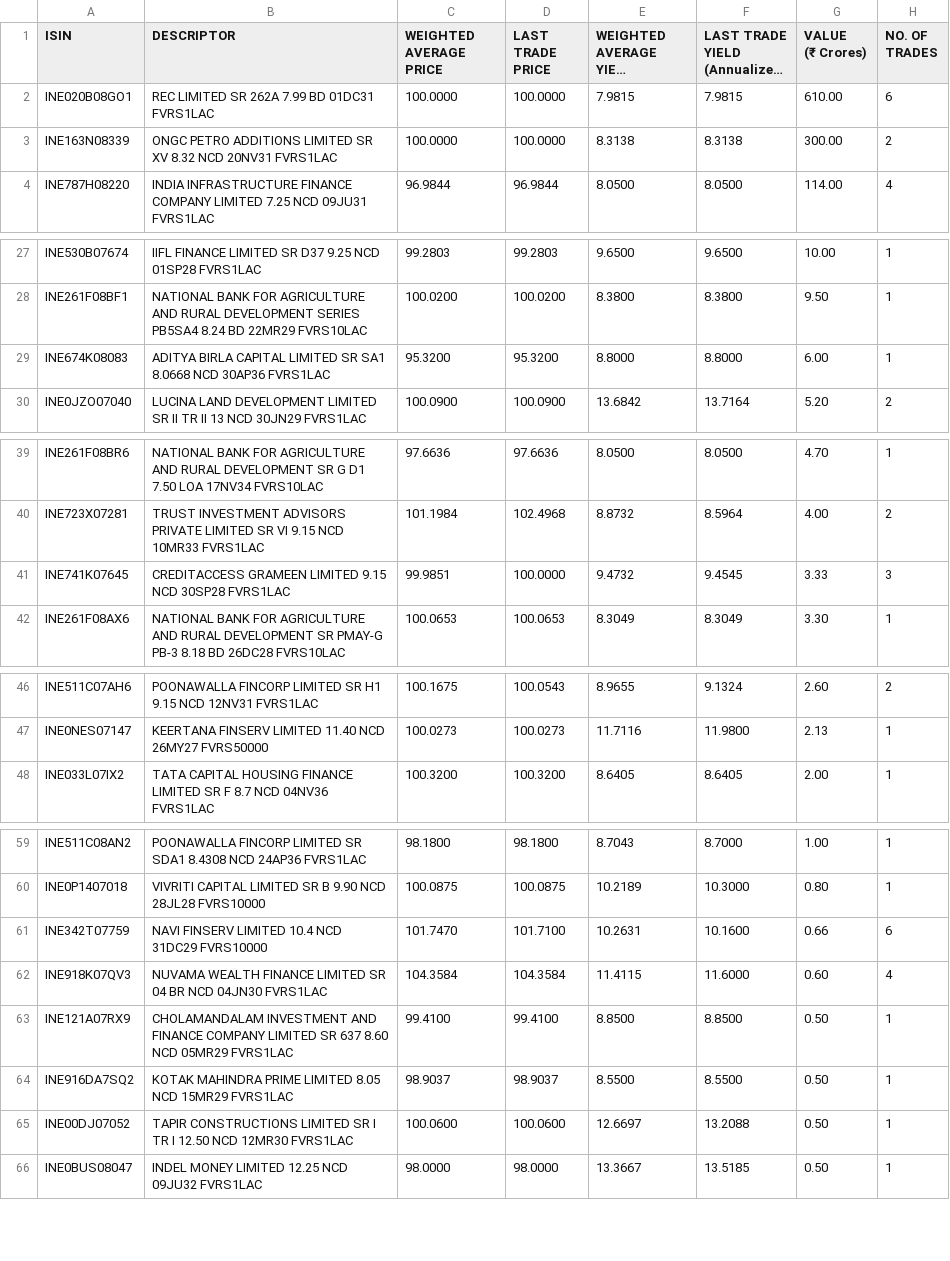
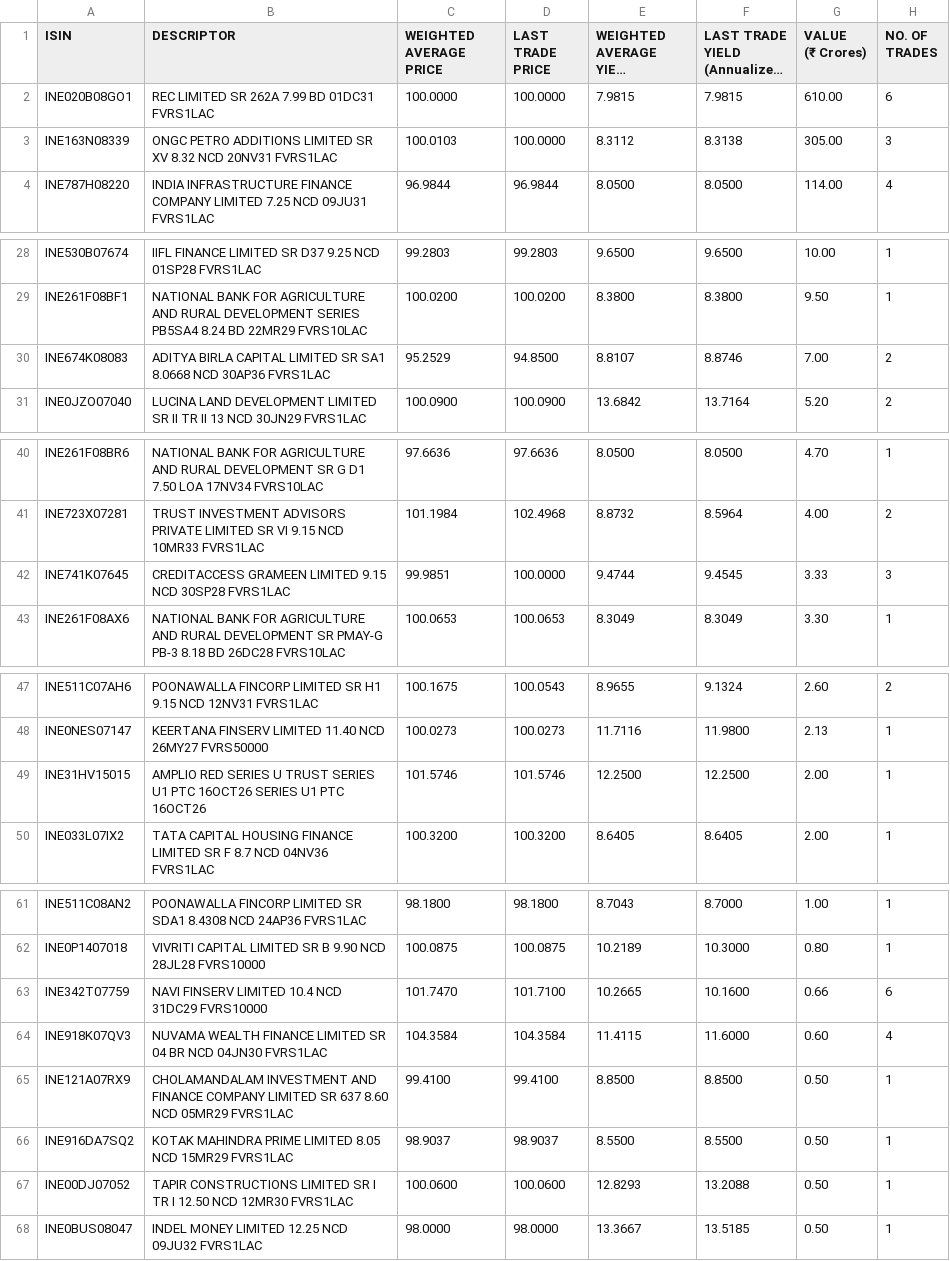
Before and after one commit to swayamjitdalai-bit/debt-market-dashboard, a CSV file: data/cbrics.csv, drawn as a sheet; only a part is shown, gaps mark what is left out; long unchanged cells end in …; the diff covers the shown part only.

```diff
--- a/data/cbrics.csv
+++ b/data/cbrics.csv
@@ -11,4 +11,4 @@
 ","100.0000","100.0000","7.9815","7.9815","610.00","6"
-"INE163N08339","ONGC PETRO ADDITIONS LIMITED SR XV 8.32 NCD 20NV31 FVRS1LAC
-","100.0000","100.0000","8.3138","8.3138","300.00","2"
+"INE163N08339","ONGC PETRO ADDITIONS LIMITED SR XV 8.32 NCD 20NV31 FVRS1LAC
+","100.0103","100.0000","8.3112","8.3138","305.00","3"
 "INE787H08220","INDIA INFRASTRUCTURE FINANCE COMPANY LIMITED 7.25 NCD 09JU31 FVRS1LAC
@@ -63,4 +65,4 @@
 ","100.0200","100.0200","8.3800","8.3800","9.50","1"
-"INE674K08083","ADITYA BIRLA CAPITAL LIMITED SR SA1 8.0668 NCD 30AP36 FVRS1LAC
-","95.3200","95.3200","8.8000","8.8000","6.00","1"
+"INE674K08083","ADITYA BIRLA CAPITAL LIMITED SR SA1 8.0668 NCD 30AP36 FVRS1LAC
+","95.2529","94.8500","8.8107","8.8746","7.00","2"
 "INE0JZO07040","LUCINA LAND DEVELOPMENT LIMITED SR II TR II 13 NCD 30JN29 FVRS1LAC
@@ -87,4 +89,4 @@
 ","101.1984","102.4968","8.8732","8.5964","4.00","2"
-"INE741K07645","CREDITACCESS GRAMEEN LIMITED 9.15 NCD 30SP28 FVRS1LAC
-","99.9851","100.0000","9.4732","9.4545","3.33","3"
+"INE741K07645","CREDITACCESS GRAMEEN LIMITED 9.15 NCD 30SP28 FVRS1LAC
+","99.9851","100.0000","9.4744","9.4545","3.33","3"
 "INE261F08AX6","NATIONAL BANK FOR AGRICULTURE AND RURAL DEVELOPMENT SR PMAY-G PB-3 8.18 BD 26DC28 FVRS10LAC
@@ -101,2 +103,4 @@
 ","100.0273","100.0273","11.7116","11.9800","2.13","1"
+"INE31HV15015","AMPLIO RED SERIES U TRUST SERIES U1 PTC 16OCT26 SERIES U1 PTC 16OCT26
+","101.5746","101.5746","12.2500","12.2500","2.00","1"
 "INE033L07IX2","TATA CAPITAL HOUSING FINANCE LIMITED SR F 8.7 NCD 04NV36 FVRS1LAC
@@ -127,4 +131,4 @@
 ","100.0875","100.0875","10.2189","10.3000","0.80","1"
-"INE342T07759","NAVI FINSERV LIMITED 10.4 NCD 31DC29 FVRS10000
-","101.7470","101.7100","10.2631","10.1600","0.66","6"
+"INE342T07759","NAVI FINSERV LIMITED 10.4 NCD 31DC29 FVRS10000
+","101.7470","101.7100","10.2665","10.1600","0.66","6"
 "INE918K07QV3","NUVAMA WEALTH FINANCE LIMITED SR 04 BR NCD 04JN30 FVRS1LAC
@@ -135,4 +139,4 @@
 ","98.9037","98.9037","8.5500","8.5500","0.50","1"
-"INE00DJ07052","TAPIR CONSTRUCTIONS LIMITED SR I TR I 12.50 NCD 12MR30 FVRS1LAC
-","100.0600","100.0600","12.6697","13.2088","0.50","1"
+"INE00DJ07052","TAPIR CONSTRUCTIONS LIMITED SR I TR I 12.50 NCD 12MR30 FVRS1LAC
+","100.0600","100.0600","12.8293","13.2088","0.50","1"
 "INE0BUS08047","INDEL MONEY  LIMITED 12.25 NCD 09JU32 FVRS1LAC
```
Also changed, not shown: 4 added rows, 1 removed row and 4 edited cells elsewhere in this file, 5 other files.
